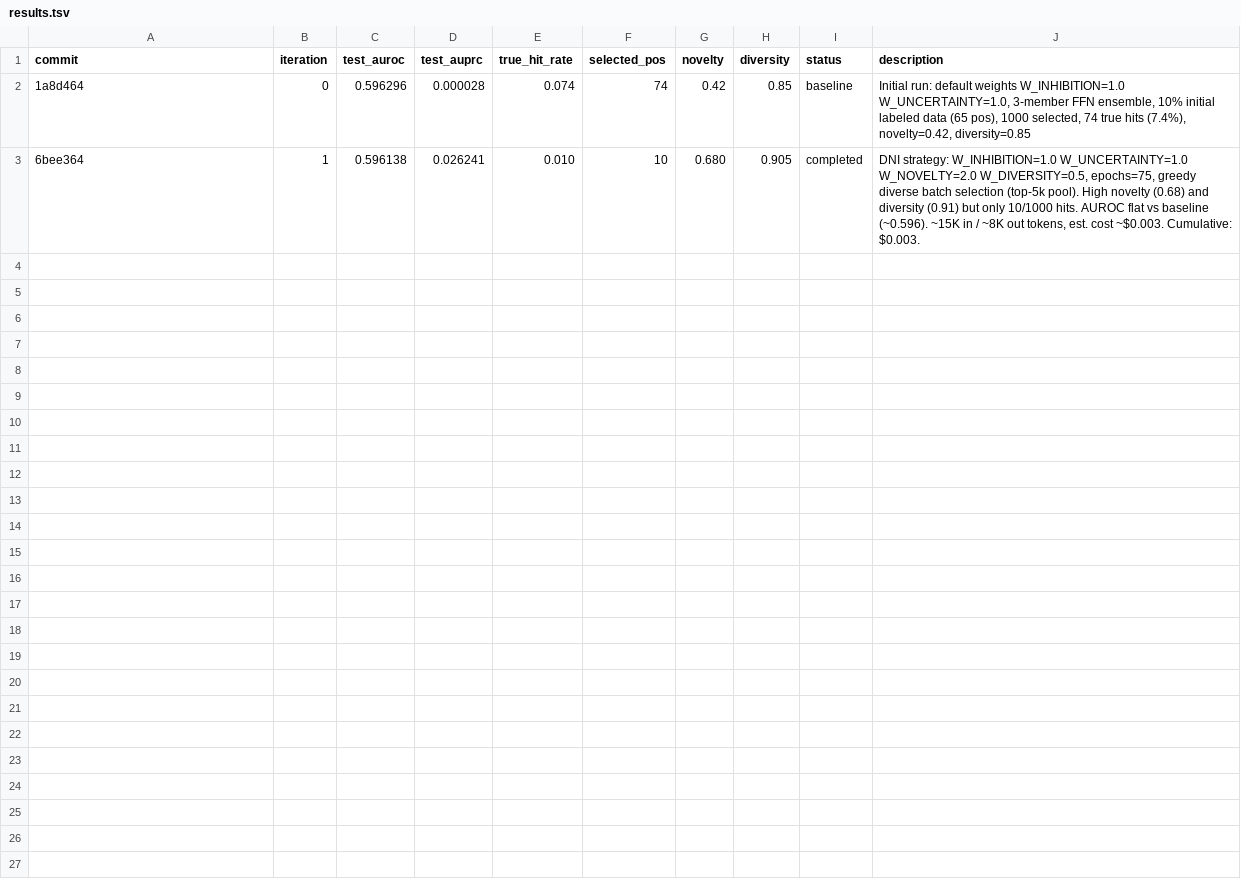
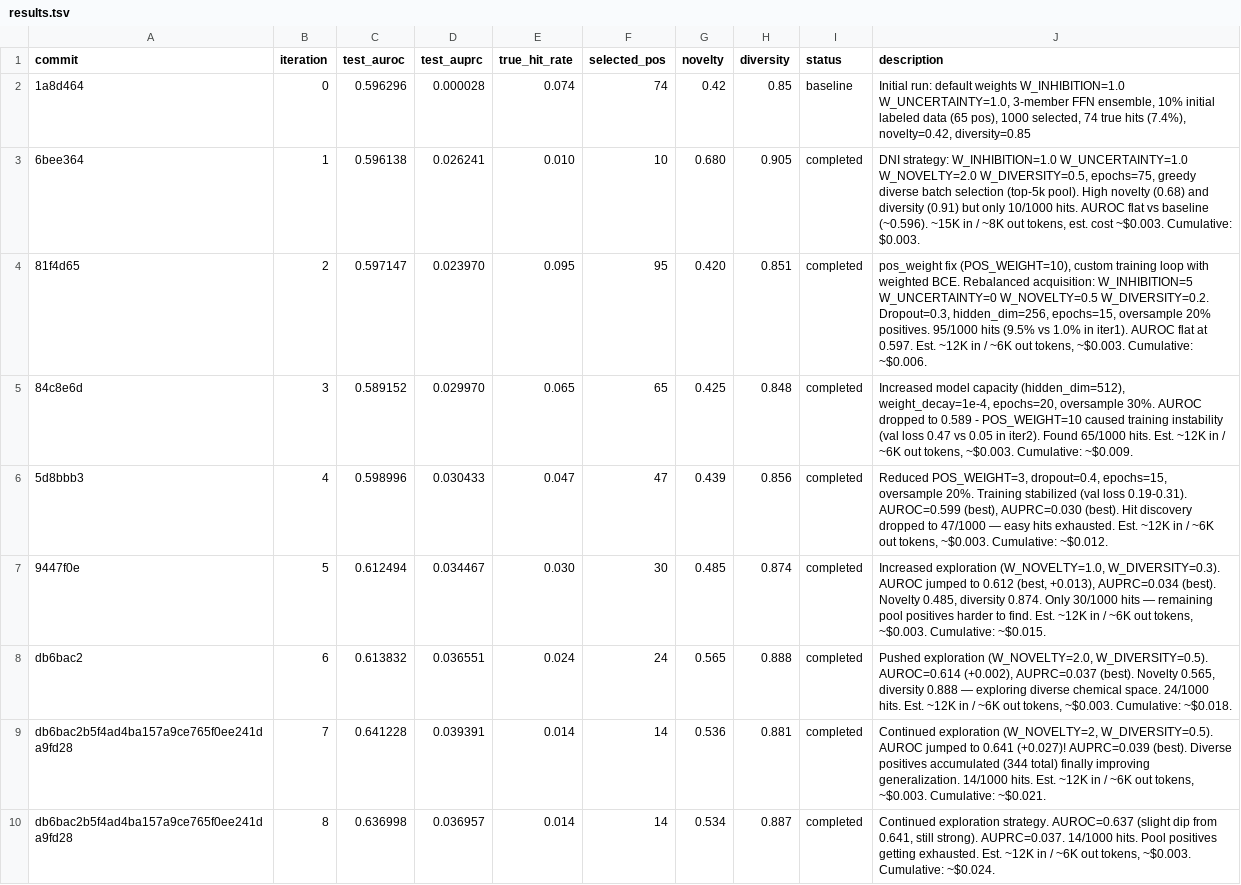
Before and after one commit to aryanshaik/agent_active_learning, a TSV file: results.tsv, drawn as a sheet; the diff names each change by its address in the sheet, - before the commit and + after, or states it on an @@ line.

```diff
--- a/results.tsv
+++ b/results.tsv
+row 4: 81f4d65 | 2 | 0.597147 | 0.023970 | 0.095 | 95 | 0.420 | 0.851 | completed | pos_weight fix (POS_WEIGHT=10), custom training loop with weighted BCE. Rebalanced acquisition: W_INHIBITION=5 W_UNCERTAINTY=0 W_NOVELTY=0.5 W_DIVERSITY=0.2. Dropout=0.3, hidden_dim=256, epochs=15, oversample 20% positives. 95/1000 hits (9.5% vs 1.0% in iter1). AUROC flat at 0.597. Est. ~12K in / ~6K out tokens, ~$0.003. Cumulative: ~$0.006.
+row 5: 84c8e6d | 3 | 0.589152 | 0.029970 | 0.065 | 65 | 0.425 | 0.848 | completed | Increased model capacity (hidden_dim=512), weight_decay=1e-4, epochs=20, oversample 30%. AUROC dropped to 0.589 - POS_WEIGHT=10 caused training instability (val loss 0.47 vs 0.05 in iter2). Found 65/1000 hits. Est. ~12K in / ~6K out tokens, ~$0.003. Cumulative: ~$0.009.
+row 6: 5d8bbb3 | 4 | 0.598996 | 0.030433 | 0.047 | 47 | 0.439 | 0.856 | completed | Reduced POS_WEIGHT=3, dropout=0.4, epochs=15, oversample 20%. Training stabilized (val loss 0.19-0.31). AUROC=0.599 (best), AUPRC=0.030 (best). Hit discovery dropped to 47/1000 — easy hits exhausted. Est. ~12K in / ~6K out tokens, ~$0.003. Cumulative: ~$0.012.
+row 7: 9447f0e | 5 | 0.612494 | 0.034467 | 0.030 | 30 | 0.485 | 0.874 | completed | Increased exploration (W_NOVELTY=1.0, W_DIVERSITY=0.3). AUROC jumped to 0.612 (best, +0.013), AUPRC=0.034 (best). Novelty 0.485, diversity 0.874. Only 30/1000 hits — remaining pool positives harder to find. Est. ~12K in / ~6K out tokens, ~$0.003. Cumulative: ~$0.015.
+row 8: db6bac2 | 6 | 0.613832 | 0.036551 | 0.024 | 24 | 0.565 | 0.888 | completed | Pushed exploration (W_NOVELTY=2.0, W_DIVERSITY=0.5). AUROC=0.614 (+0.002), AUPRC=0.037 (best). Novelty 0.565, diversity 0.888 — exploring diverse chemical space. 24/1000 hits. Est. ~12K in / ~6K out tokens, ~$0.003. Cumulative: ~$0.018.
+row 9: db6bac2b5f4ad4ba157a9ce765f0ee241da9fd28 | 7 | 0.641228 | 0.039391 | 0.014 | 14 | 0.536 | 0.881 | completed | Continued exploration (W_NOVELTY=2, W_DIVERSITY=0.5). AUROC jumped to 0.641 (+0.027)! AUPRC=0.039 (best). Diverse positives accumulated (344 total) finally improving generalization. 14/1000 hits. Est. ~12K in / ~6K out tokens, ~$0.003. Cumulative: ~$0.021.
+row 10: db6bac2b5f4ad4ba157a9ce765f0ee241da9fd28 | 8 | 0.636998 | 0.036957 | 0.014 | 14 | 0.534 | 0.887 | completed | Continued exploration strategy. AUROC=0.637 (slight dip from 0.641, still strong). AUPRC=0.037. 14/1000 hits. Pool positives getting exhausted. Est. ~12K in / ~6K out tokens, ~$0.003. Cumulative: ~$0.024.
```
Also changed, not shown: 5 other files.
